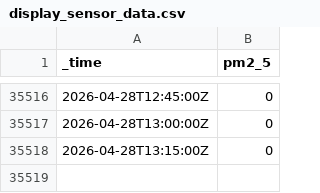
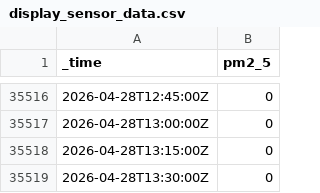
Before and after one commit to andersx/data-upload, a CSV file: display_sensor_data.csv, drawn as a sheet; only a part is shown, gaps mark what is left out.

Commit message:
Update PM2.5 sensor log: 2026-04-28T15:45:03+02:00

```diff
--- a/display_sensor_data.csv
+++ b/display_sensor_data.csv
@@ -35518 +35518,2 @@ _time,pm2_5
 2026-04-28T13:15:00Z,0
+2026-04-28T13:30:00Z,0
```
